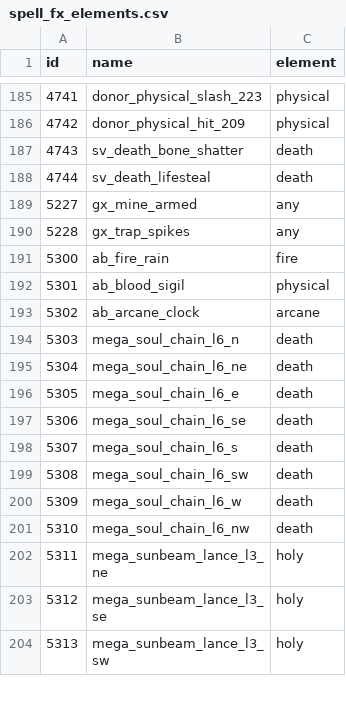
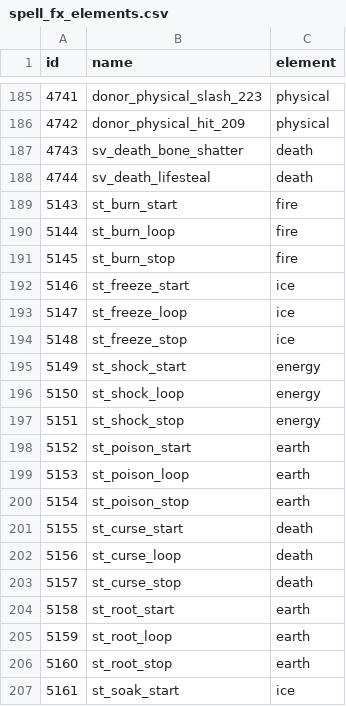
Before and after one commit to lucas1089/cinders-of-chaos, a CSV file: server/data/spells/spell_fx_elements.csv, drawn as a sheet; only a part is shown, gaps mark what is left out; the shorter side is filled out with more unchanged rows; the diff covers the shown part only.

```diff
--- a/server/data/spells/spell_fx_elements.csv
+++ b/server/data/spells/spell_fx_elements.csv
@@ -188 +188,20 @@ id,name,element
 4744,sv_death_lifesteal,death
+5143,st_burn_start,fire
+5144,st_burn_loop,fire
+5145,st_burn_stop,fire
+5146,st_freeze_start,ice
+5147,st_freeze_loop,ice
+5148,st_freeze_stop,ice
+5149,st_shock_start,energy
+5150,st_shock_loop,energy
+5151,st_shock_stop,energy
+5152,st_poison_start,earth
+5153,st_poison_loop,earth
+5154,st_poison_stop,earth
+5155,st_curse_start,death
+5156,st_curse_loop,death
+5157,st_curse_stop,death
+5158,st_root_start,earth
+5159,st_root_loop,earth
+5160,st_root_stop,earth
+5161,st_soak_start,ice
```
Also changed, not shown: 28 added rows elsewhere in this file, 45 other files.
